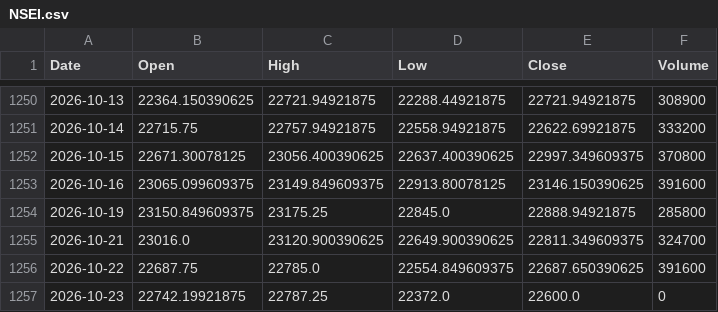
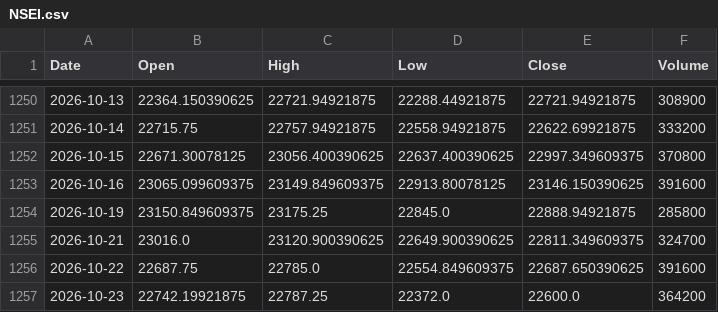
Before and after one commit to originaonxi/nse-value-lens, a CSV file: data/hhhl_prices/NSEI.csv, drawn as a sheet; only a part is shown, gaps mark what is left out.

```diff
--- a/data/hhhl_prices/NSEI.csv
+++ b/data/hhhl_prices/NSEI.csv
@@ -1256,2 +1256,2 @@ Date,Open,High,Low,Close,Volume
 2026-10-22,22687.75,22785.0,22554.849609375,22687.650390625,391600
-2026-10-23,22742.19921875,22787.25,22372.0,22600.0,0
+2026-10-23,22742.19921875,22787.25,22372.0,22600.0,364200
```
Also changed, not shown: data/hhhl_prices/360ONE.NS.csv, data/hhhl_prices/IRFC.NS.csv, 22 other files.
